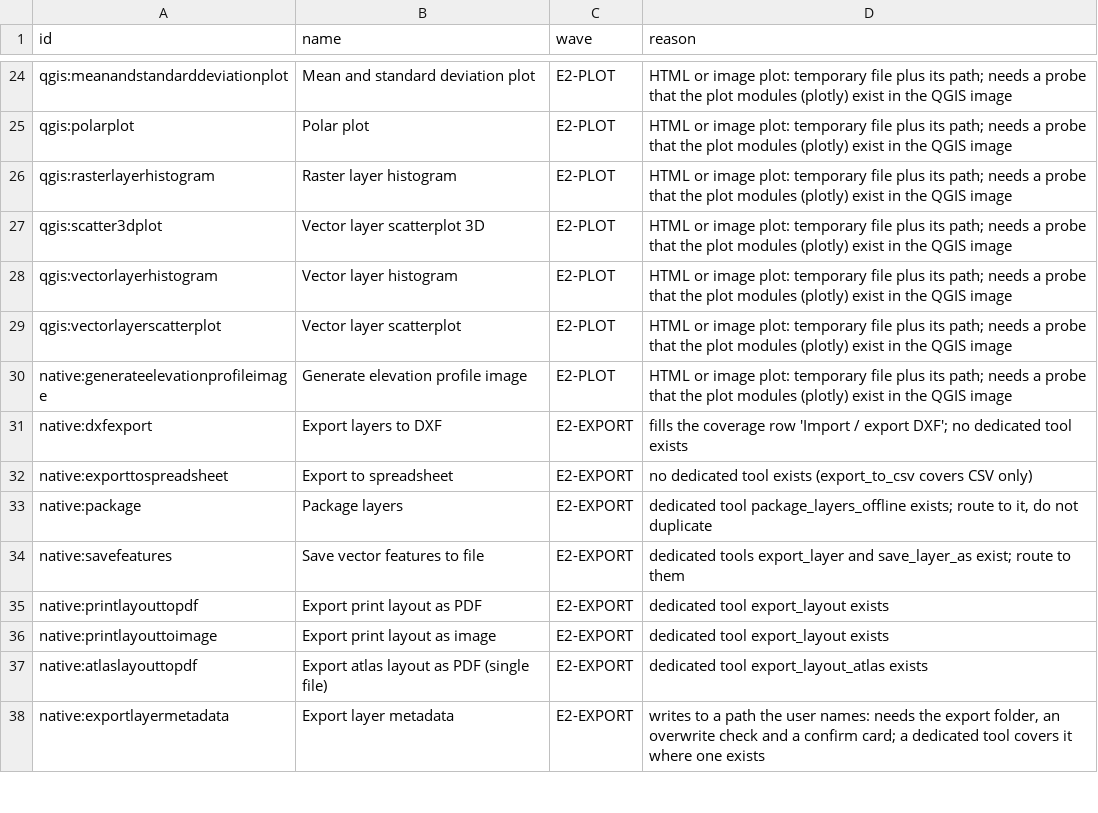
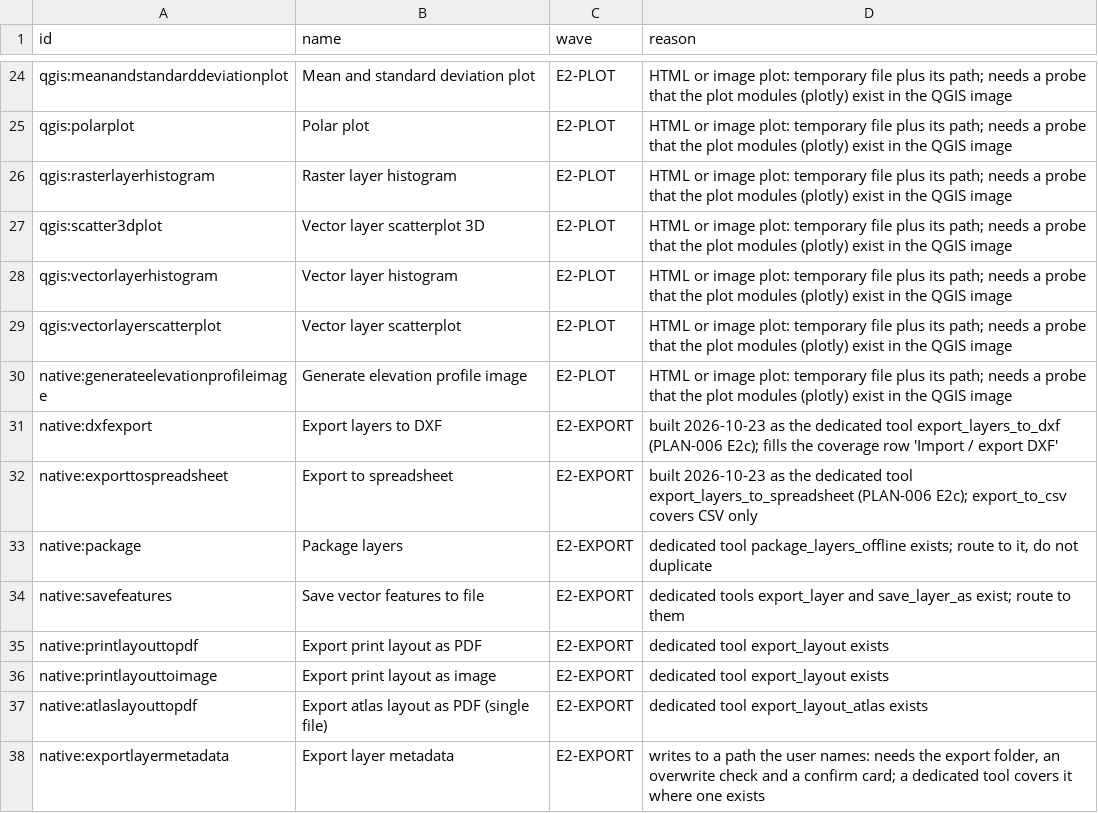
Before and after one commit to http-solution/cartogen-ai-qgis-plugin, a CSV file: docs/plans/PLAN-005-dispositions.csv, drawn as a sheet; only a part is shown, gaps mark what is left out.

```diff
--- a/docs/plans/PLAN-005-dispositions.csv
+++ b/docs/plans/PLAN-005-dispositions.csv
@@ -30,4 +30,4 @@ qgis:vectorlayerscatterplot,Vector layer scatterplot,E2-PLOT,HTML or image plot:
 native:generateelevationprofileimage,Generate elevation profile image,E2-PLOT,HTML or image plot: temporary file plus its path; needs a probe that the plot modules (plotly) exist in the QGIS image
-native:dxfexport,Export layers to DXF,E2-EXPORT,fills the coverage row 'Import / export DXF'; no dedicated tool exists
-native:exporttospreadsheet,Export to spreadsheet,E2-EXPORT,no dedicated tool exists (export_to_csv covers CSV only)
+native:dxfexport,Export layers to DXF,E2-EXPORT,built 2026-10-23 as the dedicated tool export_layers_to_dxf (PLAN-006 E2c); fills the coverage row 'Import / export DXF'
+native:exporttospreadsheet,Export to spreadsheet,E2-EXPORT,built 2026-10-23 as the dedicated tool export_layers_to_spreadsheet (PLAN-006 E2c); export_to_csv covers CSV only
 native:package,Package layers,E2-EXPORT,"dedicated tool package_layers_offline exists; route to it, do not duplicate"
```
Also changed, not shown: 10 other files.
